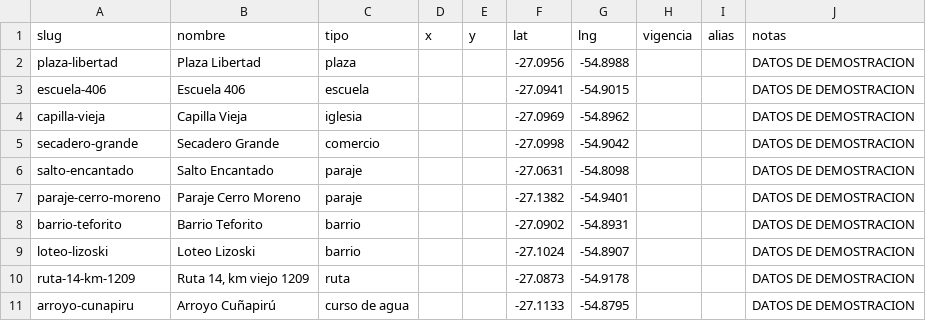
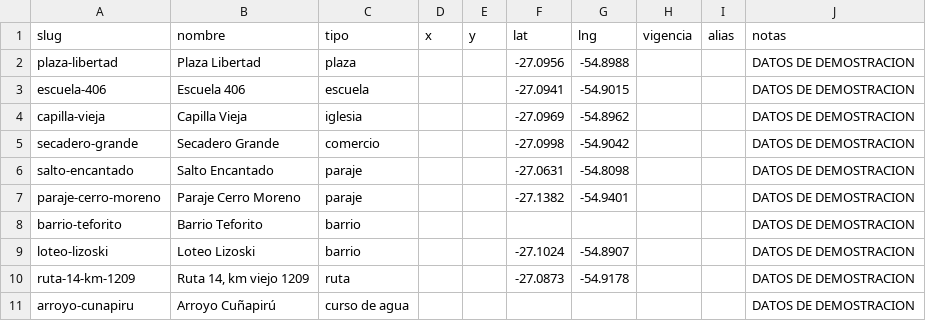
Before and after one commit to Fitoplancton23/memorias, a CSV file: data/demo/lugares.csv, drawn as a sheet.

```diff
--- a/data/demo/lugares.csv
+++ b/data/demo/lugares.csv
@@ -7,5 +7,5 @@ salto-encantado,Salto Encantado,paraje,,,-27.0631,-54.8098,,,DATOS DE DEMOSTRACI
 paraje-cerro-moreno,Paraje Cerro Moreno,paraje,,,-27.1382,-54.9401,,,DATOS DE DEMOSTRACION
-barrio-teforito,Barrio Teforito,barrio,,,-27.0902,-54.8931,,,DATOS DE DEMOSTRACION
+barrio-teforito,Barrio Teforito,barrio,,,,,,,DATOS DE DEMOSTRACION
 loteo-lizoski,Loteo Lizoski,barrio,,,-27.1024,-54.8907,,,DATOS DE DEMOSTRACION
 ruta-14-km-1209,"Ruta 14, km viejo 1209",ruta,,,-27.0873,-54.9178,,,DATOS DE DEMOSTRACION
-arroyo-cunapiru,Arroyo Cuñapirú,curso de agua,,,-27.1133,-54.8795,,,DATOS DE DEMOSTRACION
+arroyo-cunapiru,Arroyo Cuñapirú,curso de agua,,,,,,,DATOS DE DEMOSTRACION
```
Also changed, not shown: 4 other files.
